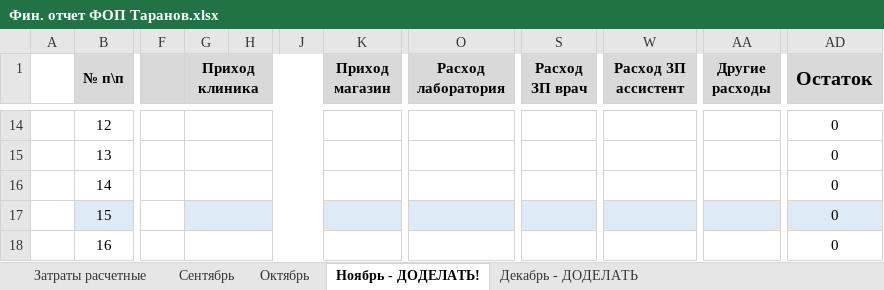
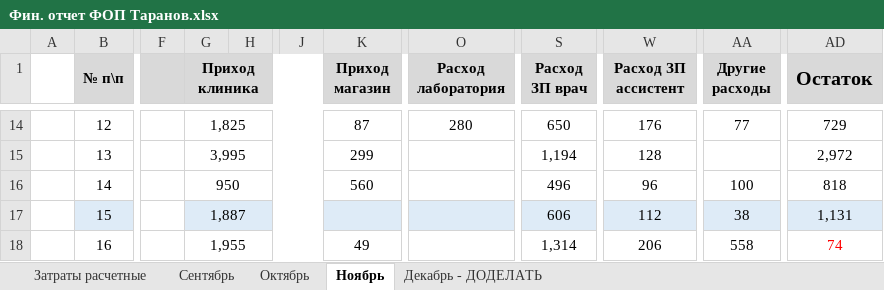
Before and after one commit to scorp1323/lapous_boss, an Excel workbook: Фин. отчет ФОП Таранов.xlsx, sheet Ноябрь, drawn as a sheet; only a part is shown, gaps mark what is left out; values as stored, in another font and other column widths than the file's, no borders; the diff covers the shown part only; the diff names each change by its address in the sheet, - before the commit and + after, or states it on an @@ line.

Commit message:
закончен декабря и ноябрь

```diff
--- a/Фин. отчет ФОП Таранов.xlsx (sheet Ноябрь)
+++ b/Фин. отчет ФОП Таранов.xlsx (sheet Ноябрь)
-sheet tab: Ноябрь - ДОДЕЛАТЬ!
+sheet tab: Ноябрь
-G14 (Приход клиника): (empty)
+G14 (Приход клиника): 1,825
-K14 (Приход магазин): (empty)
+K14 (Приход магазин): 87
-O14 (Расход лаборатория): (empty)
+O14 (Расход лаборатория): 280
-S14 (Расход ЗП врач): (empty)
+S14 (Расход ЗП врач): 650
-W14 (Расход ЗП ассистент): (empty)
+W14 (Расход ЗП ассистент): 176
-AA14 (Другие расходы): (empty)
+AA14 (Другие расходы): 77
-AD14 (Остаток): 0
+AD14 (Остаток): 729
-G15 (Приход клиника): (empty)
+G15 (Приход клиника): 3,995
-K15 (Приход магазин): (empty)
+K15 (Приход магазин): 299
-S15 (Расход ЗП врач): (empty)
+S15 (Расход ЗП врач): 1,194
-W15 (Расход ЗП ассистент): (empty)
+W15 (Расход ЗП ассистент): 128
-AD15 (Остаток): 0
+AD15 (Остаток): 2,972
-G16 (Приход клиника): (empty)
+G16 (Приход клиника): 950
-K16 (Приход магазин): (empty)
+K16 (Приход магазин): 560
-S16 (Расход ЗП врач): (empty)
+S16 (Расход ЗП врач): 496
-W16 (Расход ЗП ассистент): (empty)
+W16 (Расход ЗП ассистент): 96
-AA16 (Другие расходы): (empty)
+AA16 (Другие расходы): 100
-AD16 (Остаток): 0
+AD16 (Остаток): 818
-G17 (Приход клиника): (empty)
+G17 (Приход клиника): 1,887
-S17 (Расход ЗП врач): (empty)
+S17 (Расход ЗП врач): 606
-W17 (Расход ЗП ассистент): (empty)
+W17 (Расход ЗП ассистент): 112
-AA17 (Другие расходы): (empty)
+AA17 (Другие расходы): 38
-AD17 (Остаток): 0
+AD17 (Остаток): 1,131
-G18 (Приход клиника): (empty)
+G18 (Приход клиника): 1,955
-K18 (Приход магазин): (empty)
+K18 (Приход магазин): 49
-S18 (Расход ЗП врач): (empty)
+S18 (Расход ЗП врач): 1,314
-W18 (Расход ЗП ассистент): (empty)
+W18 (Расход ЗП ассистент): 206
-AA18 (Другие расходы): (empty)
+AA18 (Другие расходы): 558
-AD18 (Остаток): 0
+AD18 (Остаток): 74
-AD18 text colour: black
+AD18 text colour: #FF0000
```
Also changed, not shown: 1 added row, 1 removed row and 105 edited cells elsewhere in this sheet, sheet Декабрь - ДОДЕЛАТЬ.
